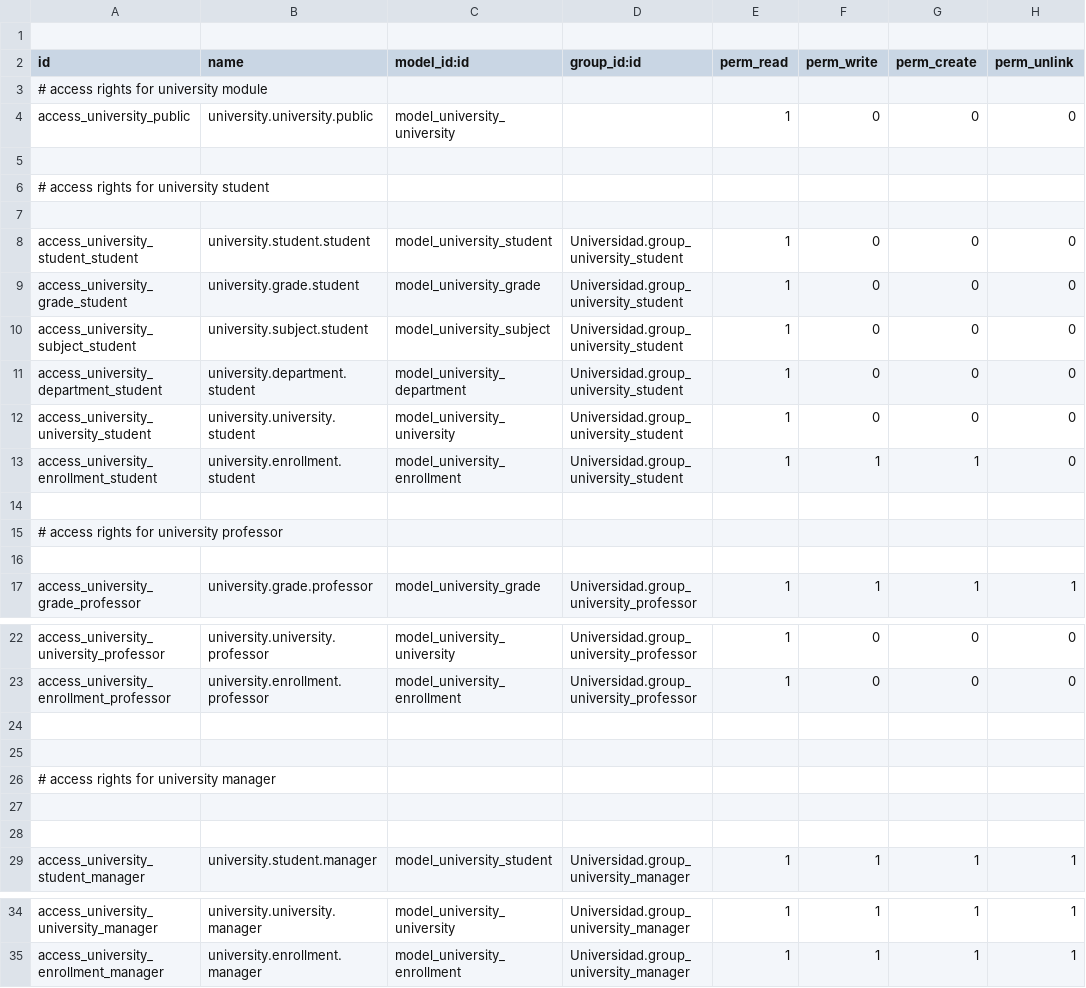
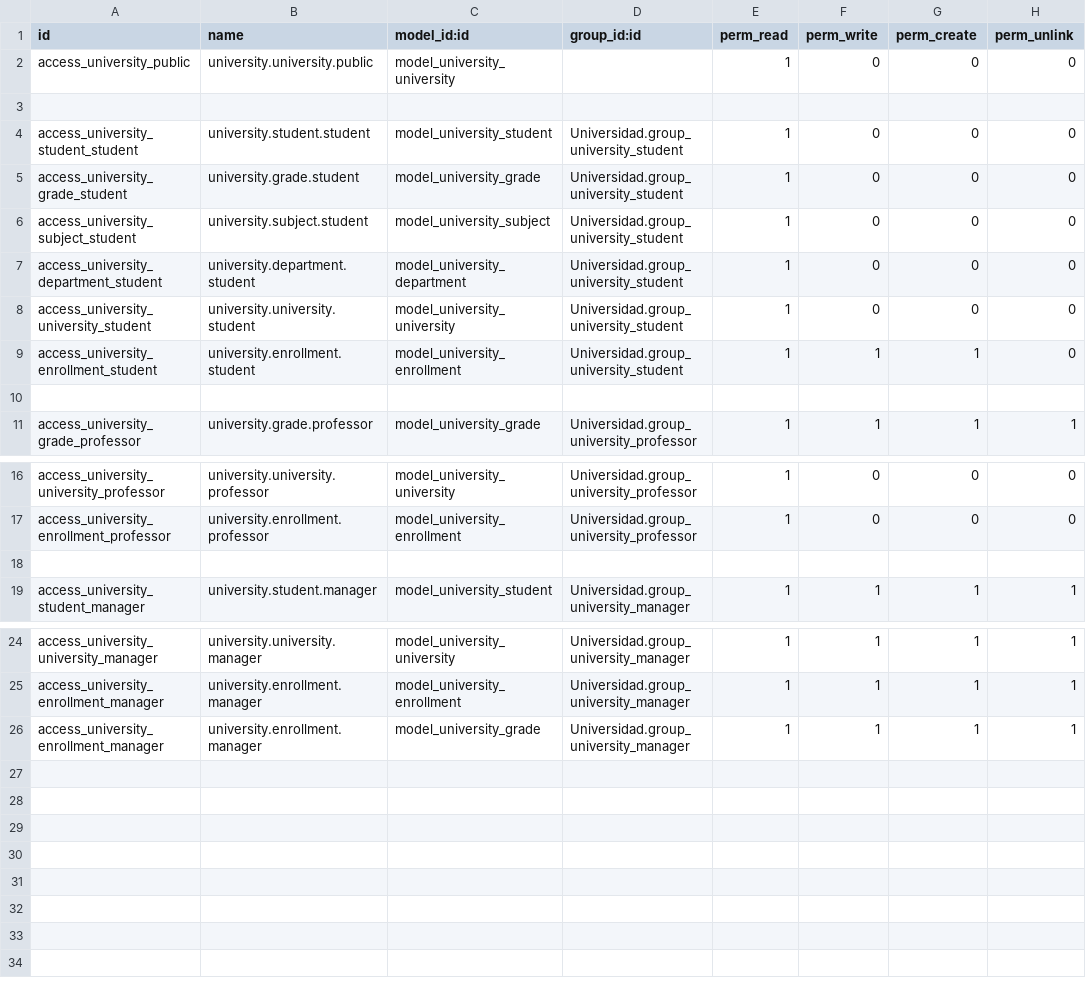
Before and after one commit to DavidAmsellem/nanobytes, a CSV file: security/ir.model.access.csv, drawn as a sheet; only a part is shown, gaps mark what is left out.

```diff
--- a/security/ir.model.access.csv
+++ b/security/ir.model.access.csv
@@ -1,7 +1,3 @@
-
 id,name,model_id:id,group_id:id,perm_read,perm_write,perm_create,perm_unlink
-# access rights for university module
 access_university_public,university.university.public,model_university_university,,1,0,0,0
-
-# access rights for university student
 
@@ -13,4 +9,2 @@ access_university_university_student,university.university.student,model_univers
 access_university_enrollment_student,university.enrollment.student,model_university_enrollment,Universidad.group_university_student,1,1,1,0
-
-# access rights for university professor
 
@@ -24,6 +18,2 @@ access_university_enrollment_professor,university.enrollment.professor,model_uni
 
-
-# access rights for university manager
-
-
 access_university_student_manager,university.student.manager,model_university_student,Universidad.group_university_manager,1,1,1,1
@@ -35 +25,2 @@ access_university_university_manager,university.university.manager,model_univers
 access_university_enrollment_manager,university.enrollment.manager,model_university_enrollment,Universidad.group_university_manager,1,1,1,1
+access_university_enrollment_manager,university.enrollment.manager,model_university_grade,Universidad.group_university_manager,1,1,1,1
```
Also changed, not shown: 5 other files.
